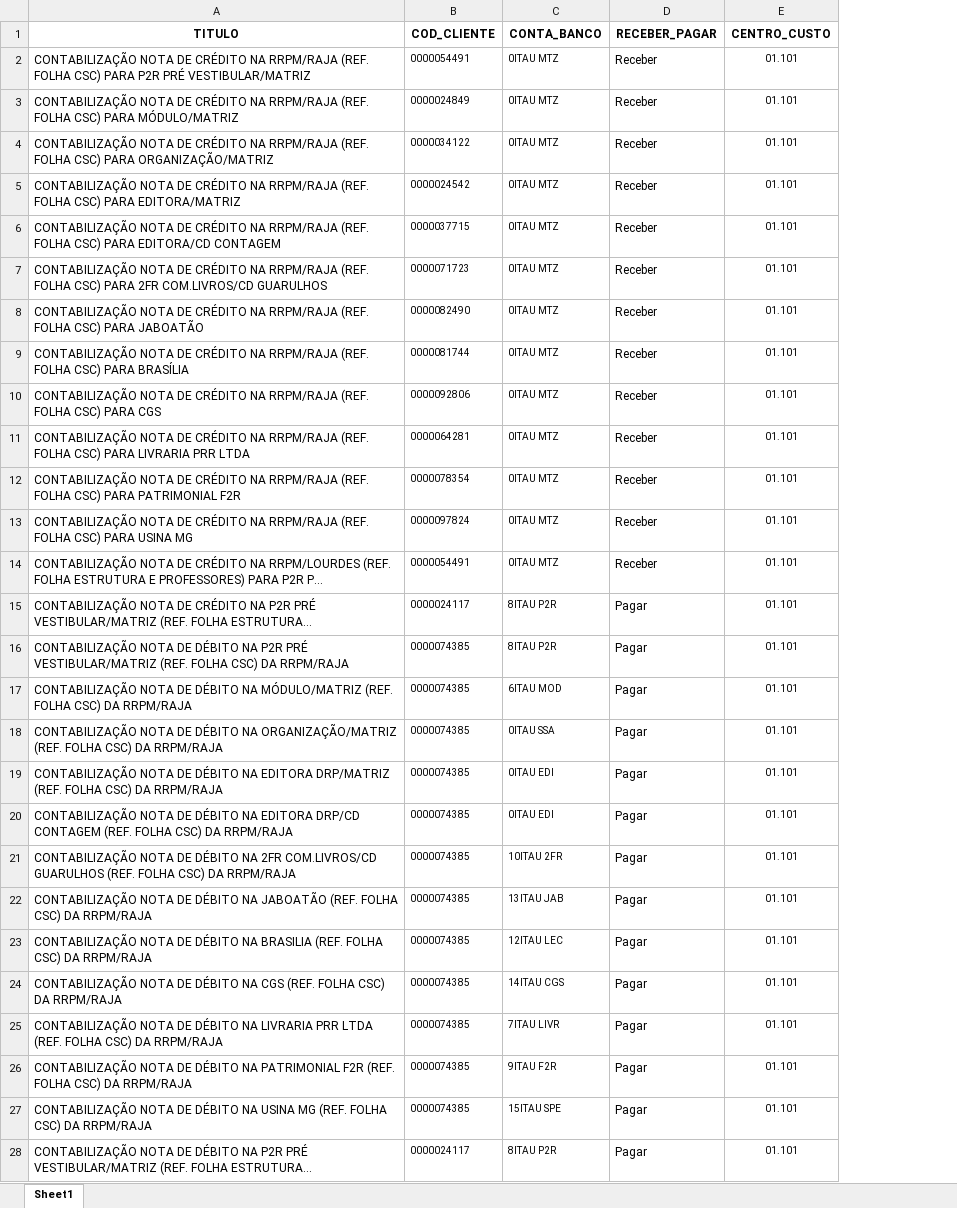
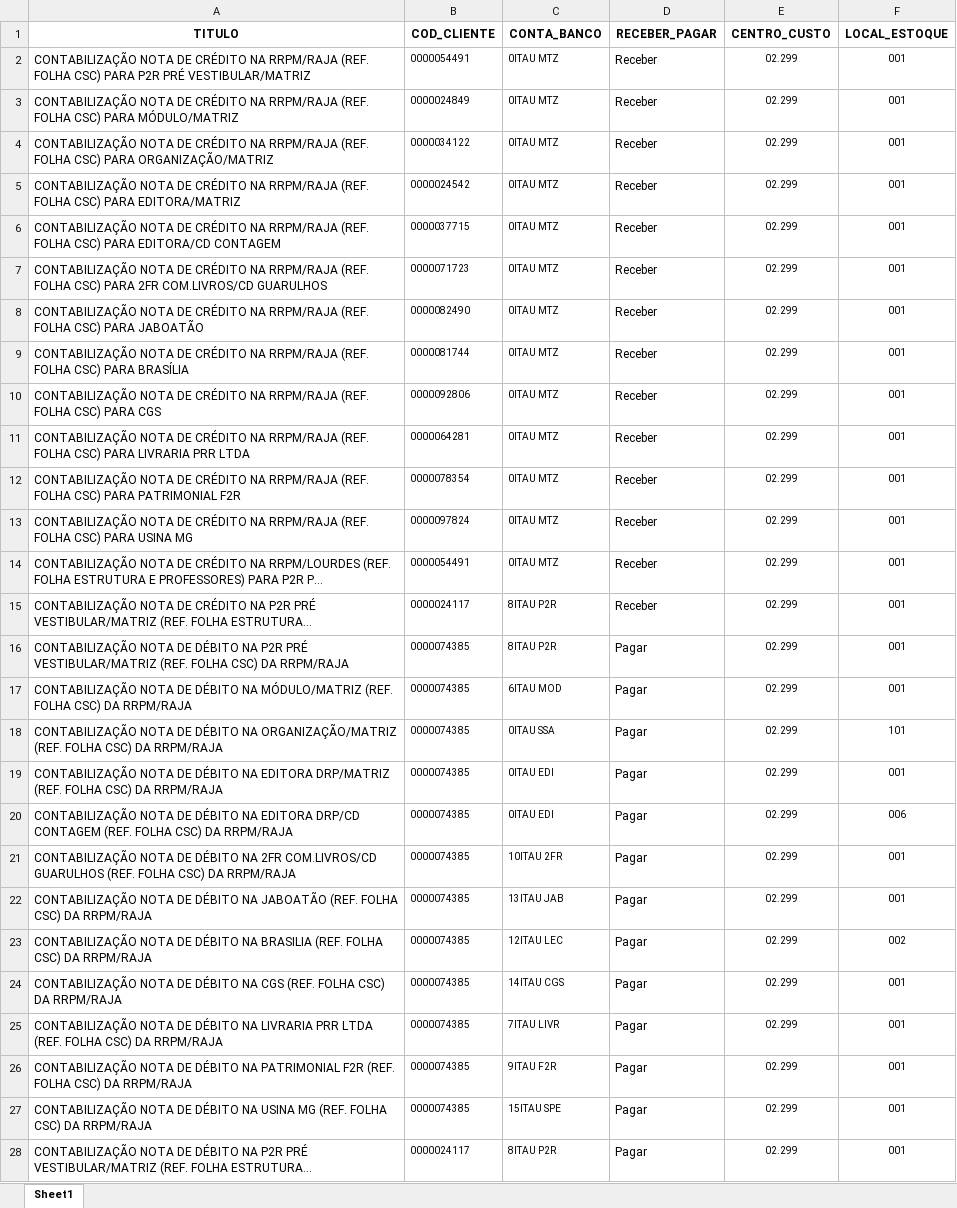
Before and after one commit to fnogueirasantos/Projeto_Layout_Contabil, an Excel workbook: cod_cliente.xlsx, sheet Sheet1, drawn as a sheet; only a part is shown; long unchanged cells end in …; values as stored, in another font and other column widths than the file's, no borders; the diff covers the shown part only; the diff names each change by its address in the sheet, - before the commit and + after, or states it on an @@ line.

```diff
--- a/cod_cliente.xlsx (sheet Sheet1)
+++ b/cod_cliente.xlsx (sheet Sheet1)
+column F (LOCAL_ESTOQUE), rows 2-28: 001 | 001 | 001 | 001 | 001 | 001 | 001 | 001 | 001 | 001 | 001 | 001 | 001 | 001 | 001 | 001 | 101 | 001 | 006 | 001 | 001 | 002 | 001 | 001 | 001 | 001 | 001
-E2:E28 (CENTRO_CUSTO): 01.101
+E2:E28 (CENTRO_CUSTO): 02.299
-D15 (RECEBER_PAGAR): Pagar
+D15 (RECEBER_PAGAR): Receber
```
Also changed, not shown: 13 edited cells elsewhere in this sheet, 3 other files.
